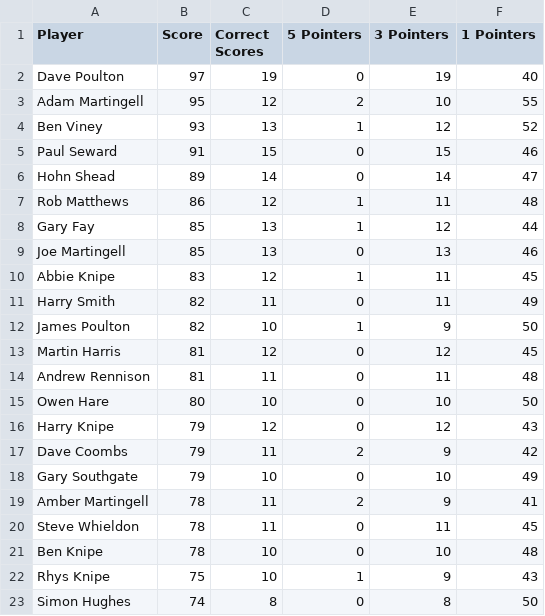
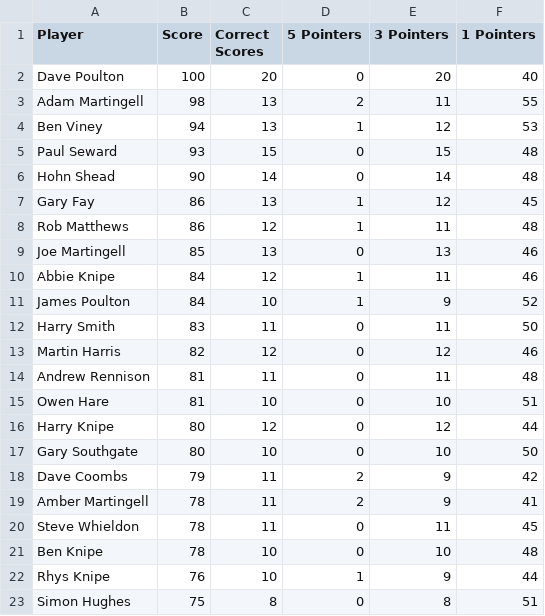
Before and after one commit to ps9786/pl-predictions, a CSV file: wc/league_table.csv, drawn as a sheet; only a part is shown; the diff covers the shown part only.

Commit message:
New Leaderboard: Mon 20 Jul 2026 20:48:43 BST

```diff
--- a/wc/league_table.csv
+++ b/wc/league_table.csv
@@ -1,19 +1,19 @@
 Player,Score,Correct Scores,5 Pointers,3 Pointers,1 Pointers
-Dave Poulton,97,19,0,19,40
-Adam Martingell,95,12,2,10,55
-Ben Viney,93,13,1,12,52
-Paul Seward,91,15,0,15,46
-Hohn Shead,89,14,0,14,47
+Dave Poulton,100,20,0,20,40
+Adam Martingell,98,13,2,11,55
+Ben Viney,94,13,1,12,53
+Paul Seward,93,15,0,15,48
+Hohn Shead,90,14,0,14,48
+Gary Fay,86,13,1,12,45
 Rob Matthews,86,12,1,11,48
-Gary Fay,85,13,1,12,44
 Joe Martingell,85,13,0,13,46
-Abbie Knipe,83,12,1,11,45
-Harry Smith,82,11,0,11,49
-James Poulton,82,10,1,9,50
-Martin Harris,81,12,0,12,45
+Abbie Knipe,84,12,1,11,46
+James Poulton,84,10,1,9,52
+Harry Smith,83,11,0,11,50
+Martin Harris,82,12,0,12,46
 Andrew Rennison,81,11,0,11,48
-Owen Hare,80,10,0,10,50
-Harry Knipe,79,12,0,12,43
+Owen Hare,81,10,0,10,51
+Harry Knipe,80,12,0,12,44
+Gary Southgate,80,10,0,10,50
 Dave Coombs,79,11,2,9,42
-Gary Southgate,79,10,0,10,49
 Amber Martingell,78,11,2,9,41
@@ -21,3 +21,3 @@ Steve Whieldon,78,11,0,11,45
 Ben Knipe,78,10,0,10,48
-Rhys Knipe,75,10,1,9,43
-Simon Hughes,74,8,0,8,50
+Rhys Knipe,76,10,1,9,44
+Simon Hughes,75,8,0,8,51
```
Also changed, not shown: 2 added rows, 2 removed rows and 6 edited cells elsewhere in this file.
